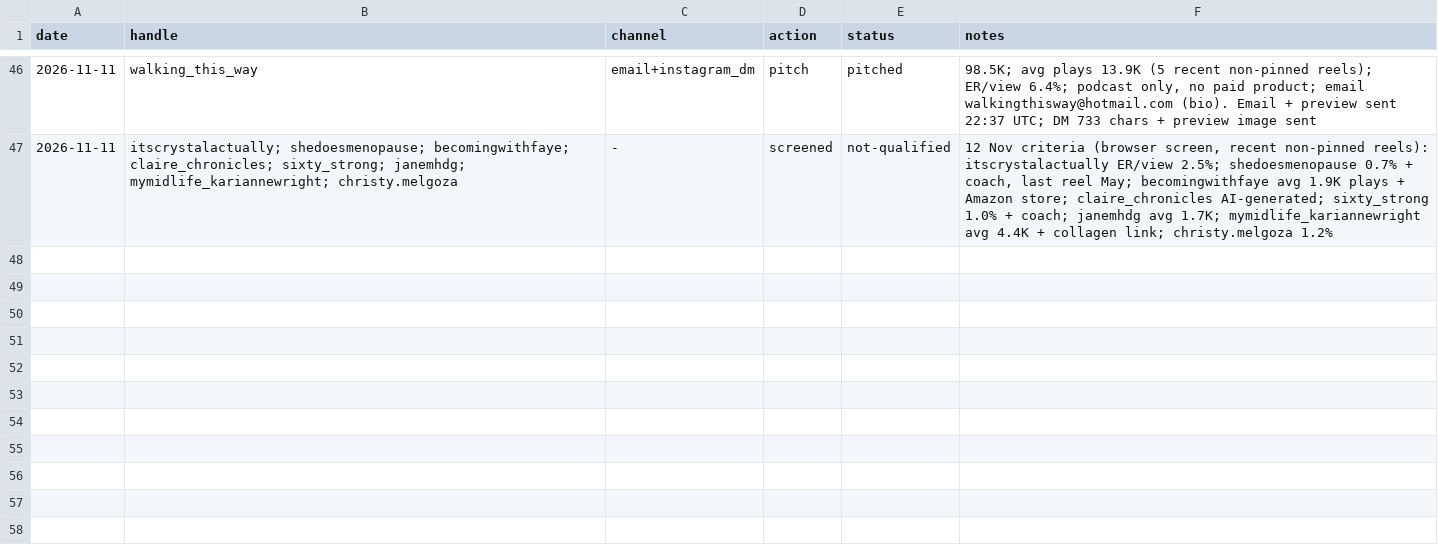
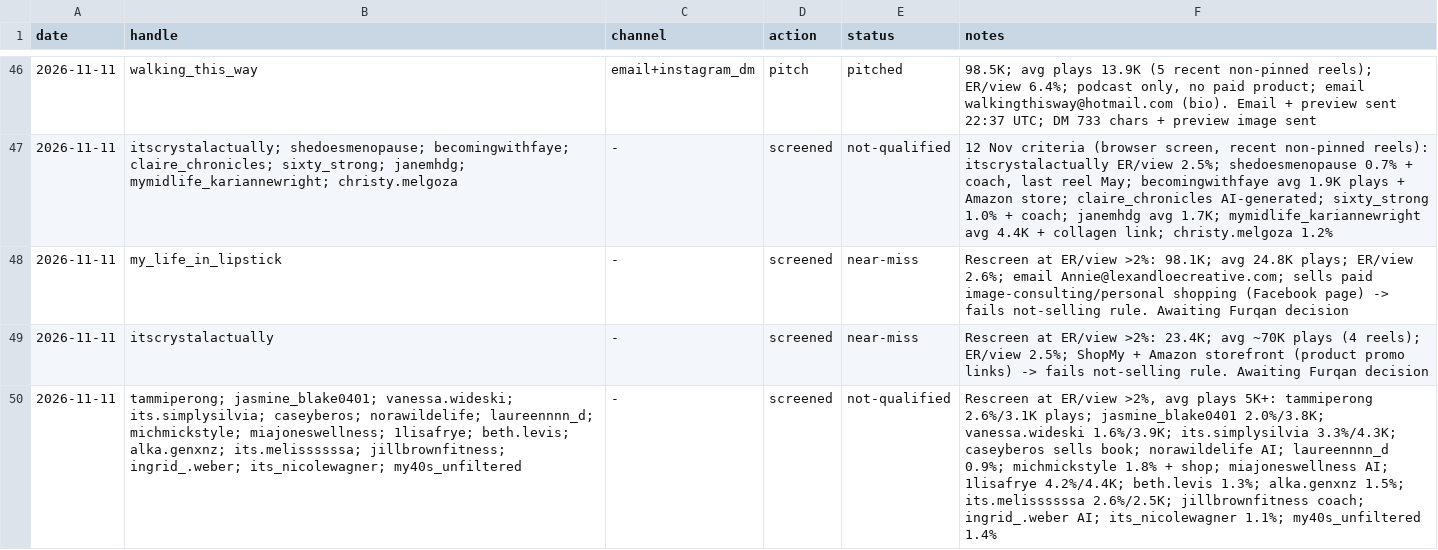
Before and after one commit to furqanaq/meriandcalm-social-instagram, a CSV file: outreach/outreach-log.csv, drawn as a sheet; only a part is shown, gaps mark what is left out; the diff names each change by its address in the sheet, - before the commit and + after, or states it on an @@ line.

```diff
--- a/outreach/outreach-log.csv
+++ b/outreach/outreach-log.csv
+row 48: 2026-11-11 | my_life_in_lipstick | - | screened | near-miss | Rescreen at ER/view >2%: 98.1K; avg 24.8K plays; ER/view 2.6%; email Annie@lexandloecreative.com; sells paid image-consulting/personal shopping (Facebook page) -> fails not-selling rule. Awaiting Furqan decision
+row 49: 2026-11-11 | itscrystalactually | - | screened | near-miss | Rescreen at ER/view >2%: 23.4K; avg ~70K plays (4 reels); ER/view 2.5%; ShopMy + Amazon storefront (product promo links) -> fails not-selling rule. Awaiting Furqan decision
+row 50: 2026-11-11 | tammiperong; jasmine_blake0401; vanessa.wideski; its.simplysilvia; caseyberos; norawildelife; laureennnn_d; michmickstyle; miajoneswellness; 1lisafrye; beth.levis; alka.genxnz; its.melissssssa; jillbrownfitness; ingrid_.weber; its_nicolewagner; my40s_unfiltered | - | screened | not-qualified | Rescreen at ER/view >2%, avg plays 5K+: tammiperong 2.6%/3.1K plays; jasmine_blake0401 2.0%/3.8K; vanessa.wideski 1.6%/3.9K; its.simplysilvia 3.3%/4.3K; caseyberos sells book; norawildelife AI; laureennnn_d 0.9%; michmickstyle 1.8% + shop; miajoneswellness AI; 1lisafrye 4.2%/4.4K; beth.levis 1.3%; alka.genxnz 1.5%; its.melissssssa 2.6%/2.5K; jillbrownfitness coach; ingrid_.weber AI; its_nicolewagner 1.1%; my40s_unfiltered 1.4%
```
